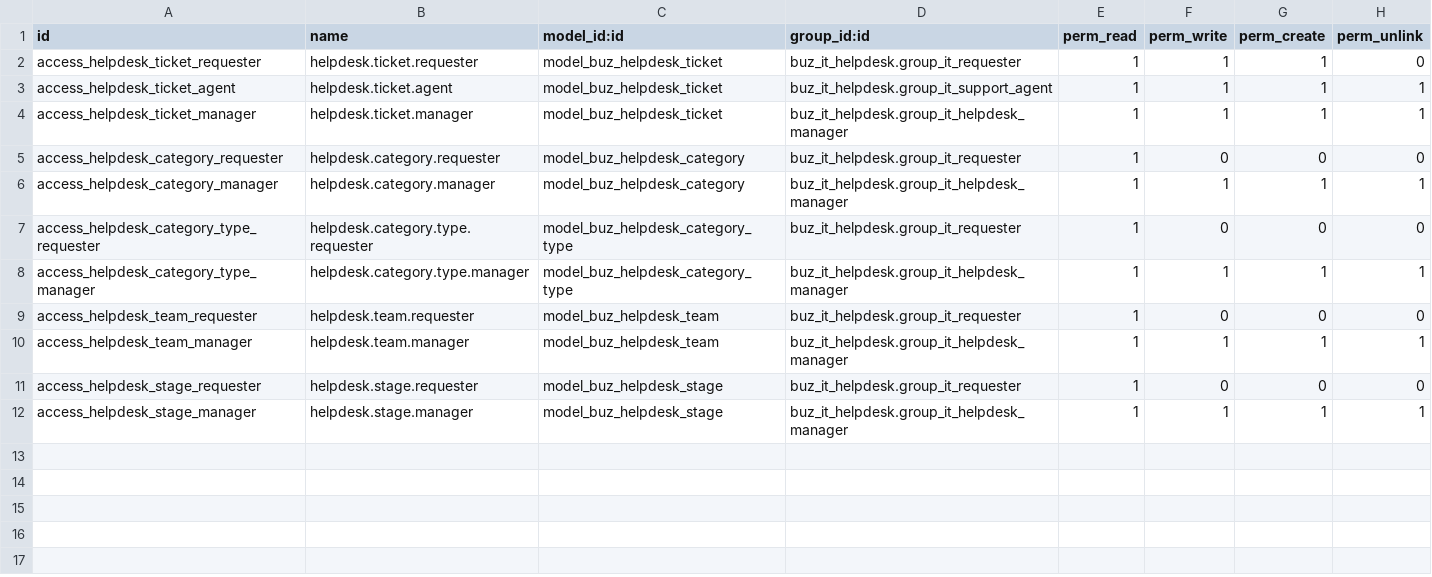
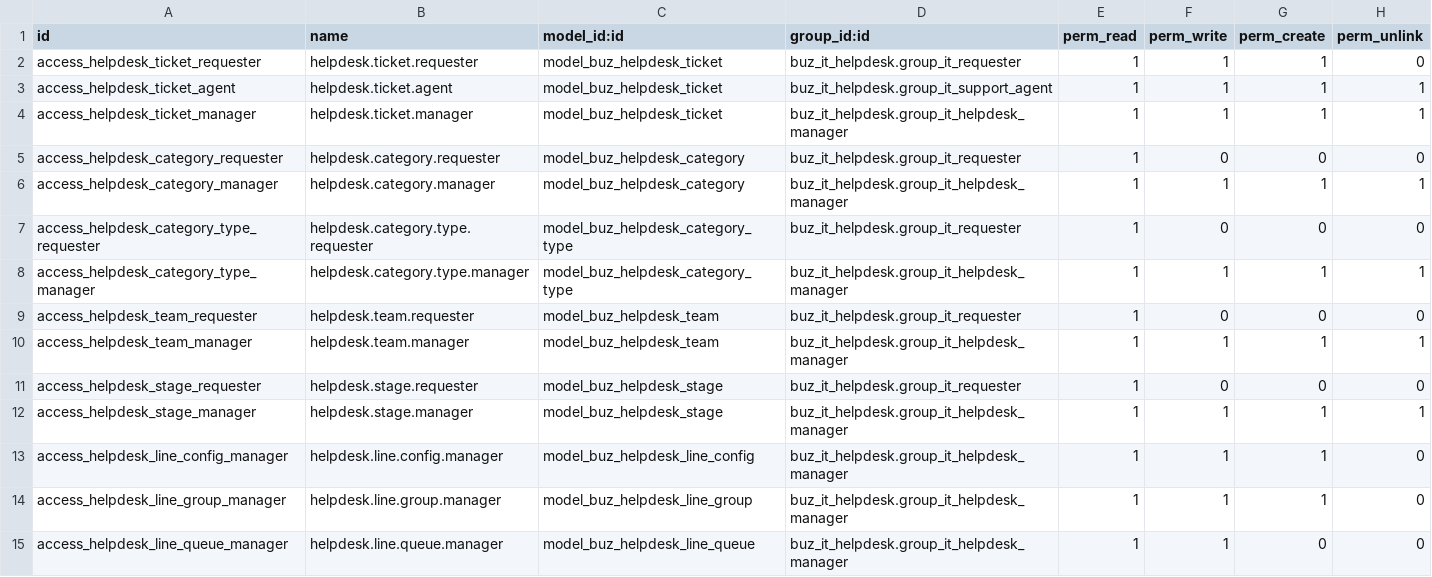
Before and after one commit to apcball/apcball, a CSV file: buz_it_helpdesk/security/ir.model.access.csv, drawn as a sheet.

Commit message:
feat: Implement LINE notification system for Helpdesk tickets with configuration and webhook support

```diff
--- a/buz_it_helpdesk/security/ir.model.access.csv
+++ b/buz_it_helpdesk/security/ir.model.access.csv
@@ -12 +12,4 @@ access_helpdesk_stage_requester,helpdesk.stage.requester,model_buz_helpdesk_stag
 access_helpdesk_stage_manager,helpdesk.stage.manager,model_buz_helpdesk_stage,buz_it_helpdesk.group_it_helpdesk_manager,1,1,1,1
+access_helpdesk_line_config_manager,helpdesk.line.config.manager,model_buz_helpdesk_line_config,buz_it_helpdesk.group_it_helpdesk_manager,1,1,1,0
+access_helpdesk_line_group_manager,helpdesk.line.group.manager,model_buz_helpdesk_line_group,buz_it_helpdesk.group_it_helpdesk_manager,1,1,1,0
+access_helpdesk_line_queue_manager,helpdesk.line.queue.manager,model_buz_helpdesk_line_queue,buz_it_helpdesk.group_it_helpdesk_manager,1,1,0,0
```
Also changed, not shown: 21 other files.
